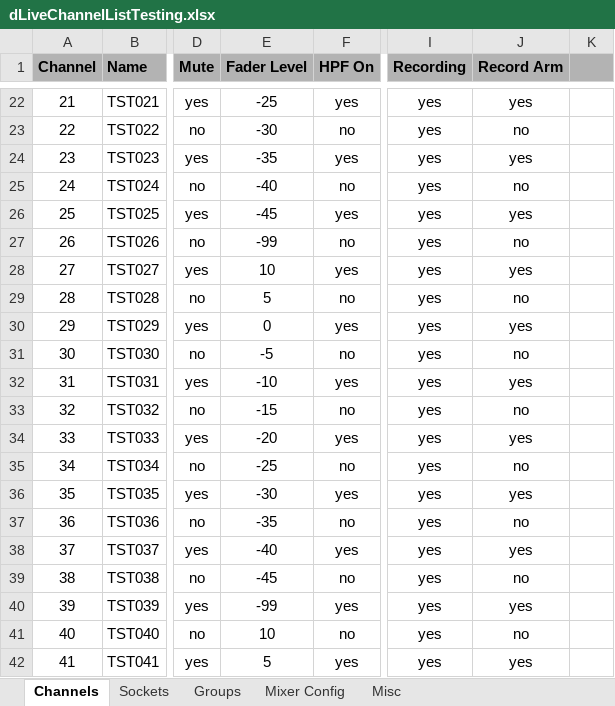
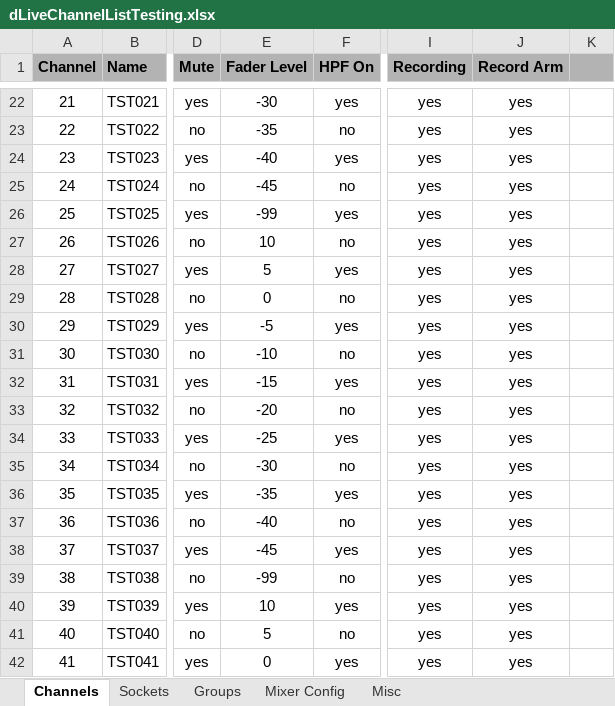
Before and after one commit to togrupe/dlive-midi-tools, an Excel workbook: testing/dLiveChannelListTesting.xlsx, sheet Channels, drawn as a sheet; only a part is shown, gaps mark what is left out; values as stored, in another font and other column widths than the file's, no borders; conditional formats not drawn; the diff covers the shown part only; the diff names each change by its address in the sheet, - before the commit and + after, or states it on an @@ line.

```diff
--- a/testing/dLiveChannelListTesting.xlsx (sheet Channels)
+++ b/testing/dLiveChannelListTesting.xlsx (sheet Channels)
-E22 (Fader Level): -25
+E22 (Fader Level): -30
-E23 (Fader Level): -30
+E23 (Fader Level): -35
-J23 (Record Arm): no
+J23 (Record Arm): yes
-E24 (Fader Level): -35
+E24 (Fader Level): -40
-E25 (Fader Level): -40
+E25 (Fader Level): -45
-J25 (Record Arm): no
+J25 (Record Arm): yes
-E26 (Fader Level): -45
+E26 (Fader Level): -99
-E27 (Fader Level): -99
+E27 (Fader Level): 10
-J27 (Record Arm): no
+J27 (Record Arm): yes
-E28 (Fader Level): 10
+E28 (Fader Level): 5
-E29 (Fader Level): 5
+E29 (Fader Level): 0
-J29 (Record Arm): no
+J29 (Record Arm): yes
-E30 (Fader Level): 0
+E30 (Fader Level): -5
-E31 (Fader Level): -5
+E31 (Fader Level): -10
-J31 (Record Arm): no
+J31 (Record Arm): yes
-E32 (Fader Level): -10
+E32 (Fader Level): -15
-E33 (Fader Level): -15
+E33 (Fader Level): -20
-J33 (Record Arm): no
+J33 (Record Arm): yes
-E34 (Fader Level): -20
+E34 (Fader Level): -25
-E35 (Fader Level): -25
+E35 (Fader Level): -30
-J35 (Record Arm): no
+J35 (Record Arm): yes
-E36 (Fader Level): -30
+E36 (Fader Level): -35
-E37 (Fader Level): -35
+E37 (Fader Level): -40
-J37 (Record Arm): no
+J37 (Record Arm): yes
-E38 (Fader Level): -40
+E38 (Fader Level): -45
-E39 (Fader Level): -45
+E39 (Fader Level): -99
-J39 (Record Arm): no
+J39 (Record Arm): yes
-E40 (Fader Level): -99
+E40 (Fader Level): 10
-E41 (Fader Level): 10
+E41 (Fader Level): 5
-J41 (Record Arm): no
+J41 (Record Arm): yes
-E42 (Fader Level): 5
+E42 (Fader Level): 0
```
Also changed, not shown: 163 edited cells elsewhere in this sheet, dLiveChannelList.xlsx, 5 other files.
